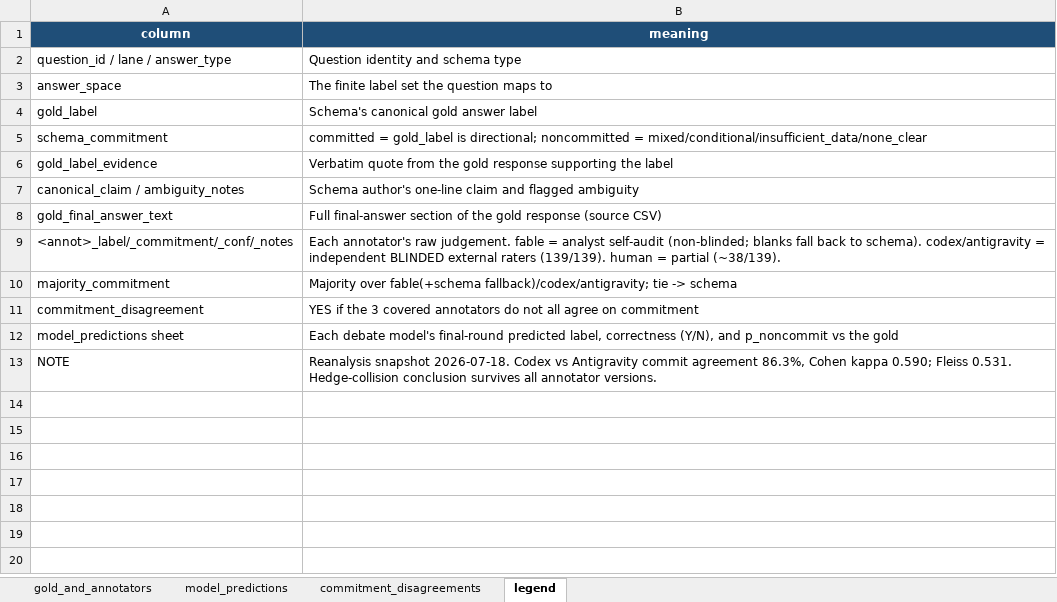
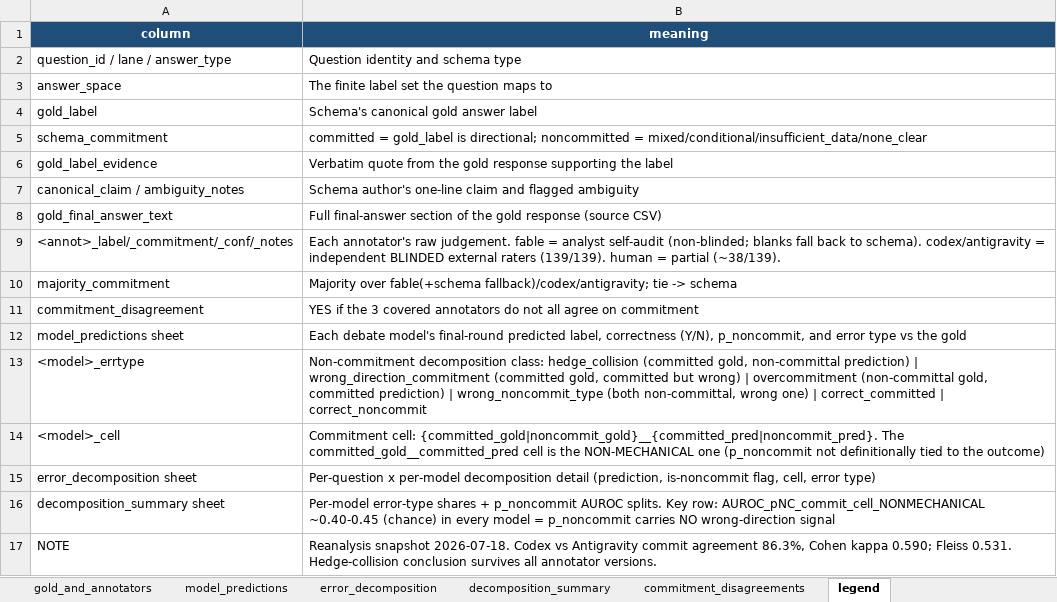
Before and after one commit to ddkxip/fintradebench-eu-au, an Excel workbook: gold_commitment_master_comparison.xlsx, sheet legend, drawn as a sheet; values as stored, in another font and other column widths than the file's, no borders; the diff names each change by its address in the sheet, - before the commit and + after, or states it on an @@ line.

```diff
--- a/gold_commitment_master_comparison.xlsx (sheet legend)
+++ b/gold_commitment_master_comparison.xlsx (sheet legend)
+sheet tab: error_decomposition
+sheet tab: decomposition_summary
-B12 (meaning): …correctness (Y/N), and p_noncommit vs the…
+B12 (meaning): …correctness (Y/N), p_noncommit, and error type vs the…
+row 13: <model>_errtype | Non-commitment decomposition class: hedge_collision (committed gold, non-committal prediction) | wrong_direction_commitment (committed gold, committed but wrong) | overcommitment (non-committal gold, committed prediction) | wrong_noncommit_type (both non-committal, wrong one) | correct_committed | correct_noncommit
+row 14: <model>_cell | Commitment cell: {committed_gold|noncommit_gold}__{committed_pred|noncommit_pred}. The committed_gold__committed_pred cell is the NON-MECHANICAL one (p_noncommit not definitionally tied to the outcome)
+row 15: error_decomposition sheet | Per-question x per-model decomposition detail (prediction, is-noncommit flag, cell, error type)
+row 16: decomposition_summary sheet | Per-model error-type shares + p_noncommit AUROC splits. Key row: AUROC_pNC_commit_cell_NONMECHANICAL ~0.40-0.45 (chance) in every model = p_noncommit carries NO wrong-direction signal
```
Also changed, not shown: sheet model_predictions, 1 other file.
